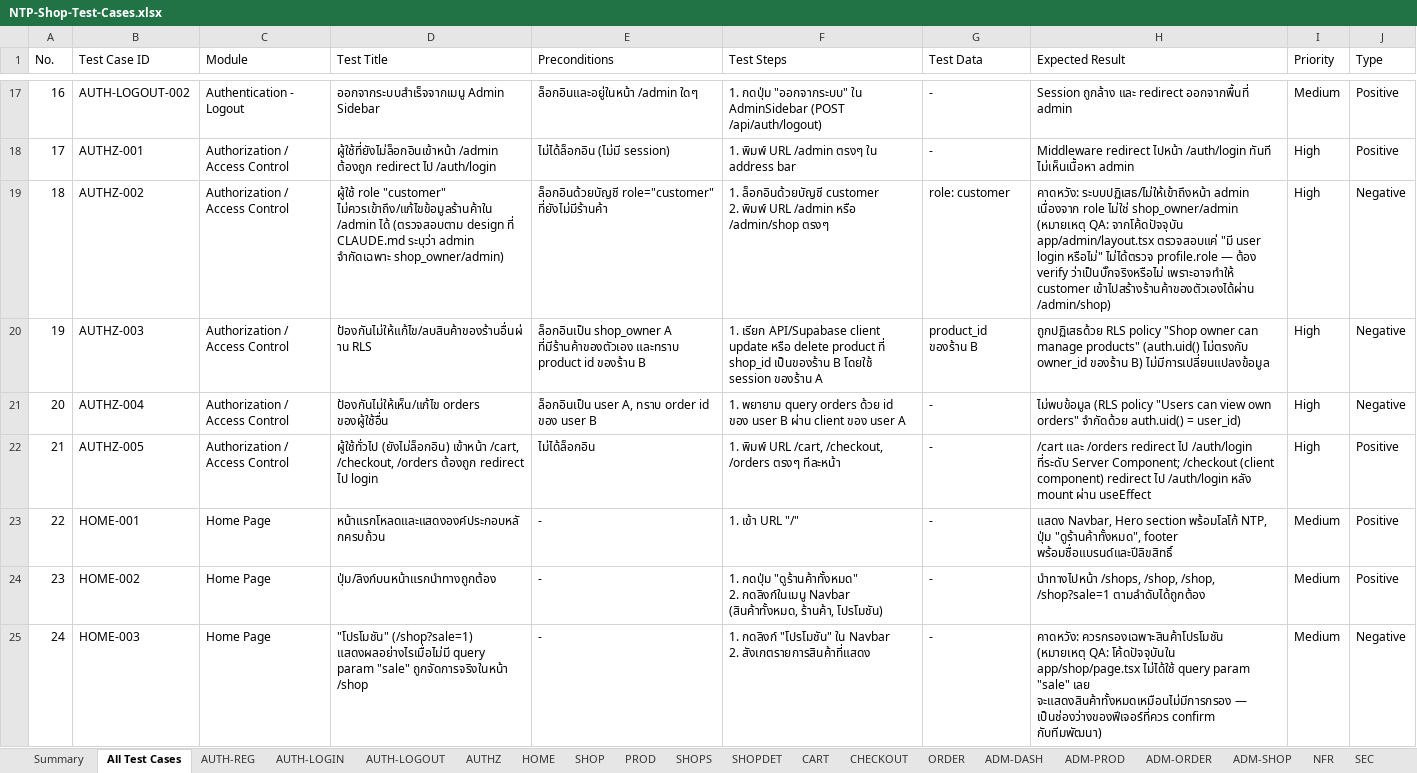
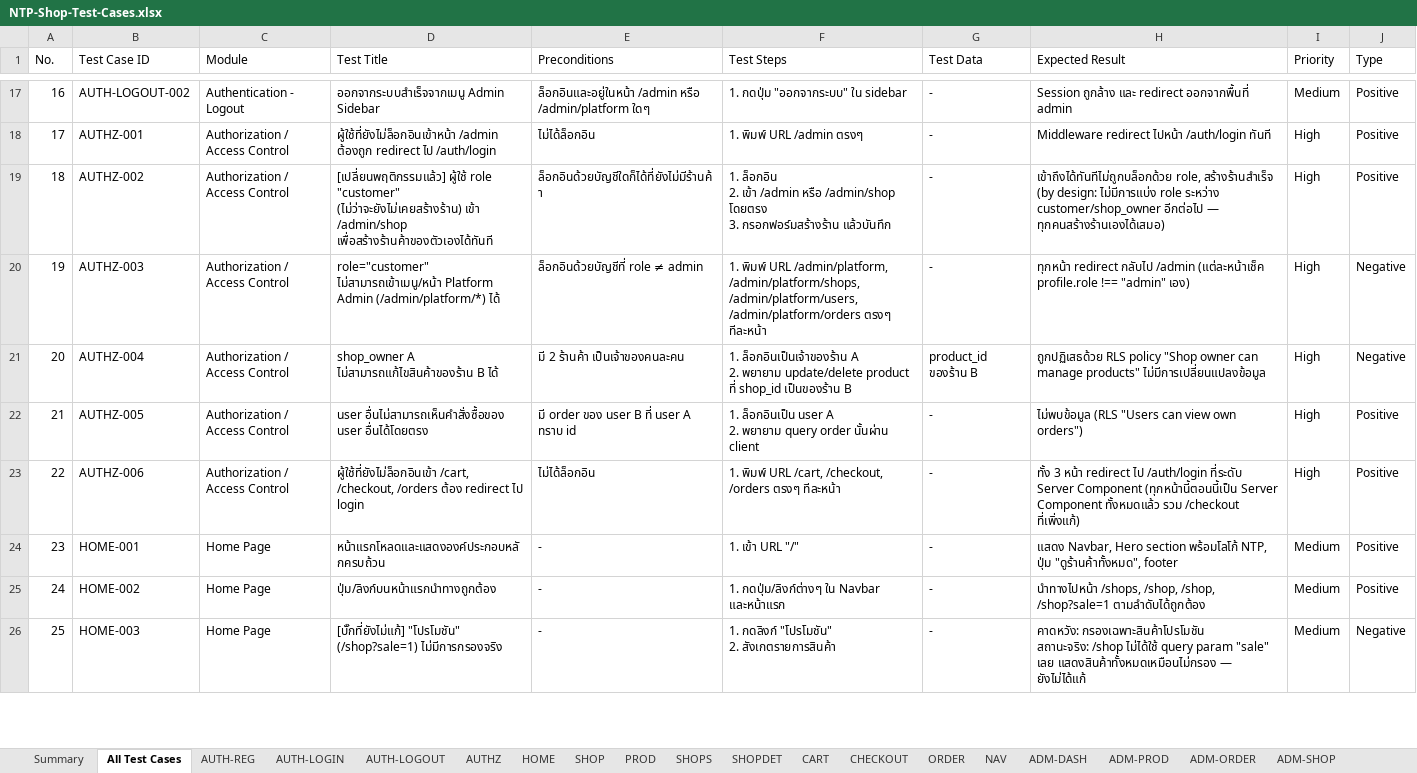
Before and after one commit to ThanathonP/NTP-shop, an Excel workbook: docs/NTP-Shop-Test-Cases.xlsx, sheet All Test Cases, drawn as a sheet; only a part is shown, gaps mark what is left out; values as stored, in another font and other column widths than the file's, no borders; addresses are those after the commit; ↵ is a line break in a cell; the diff covers the shown part only; the diff names each change by its address in the sheet, - before the commit and + after, or states it on an @@ line.

Commit message:
docs: update test cases to cover RLS fixes, platform admin, role model
Expand from 119 to 155 test cases across 24 modules (was 18):

- New modules: Navbar & Global UX, Platform Admin Sidebar/Dashboard/
  Shops/Users/Orders (covering /admin/platform/* end to end, including
  date-range filtering and chart behavior)
- AUTHZ-002 flipped from "confirmed gap" to expected-positive: any
  logged-in user creating their own shop is now the intended design,
  not a bug
- CHECKOUT-002 and ADM-ORDER-002 updated to reflect the RLS fixes
  (order_items insert, orders update) that were previously silently
  broken
- SEC cases updated for the new is_admin() policies and the
  self-escalation trigger's admin exception
- Noted the 404/redirect HTTP-status cosmetic limitation (Next.js
  streaming + notFound()/redirect() under a loading.tsx boundary)
  discovered during testing, and the Navbar/checkout flash fixes

Re-ran the automated portion (RLS, role model, platform admin access
control, regressions) against the live dev server and Supabase
project — 20/20 checks pass, no leftover test data.

```diff
--- a/docs/NTP-Shop-Test-Cases.xlsx (sheet All Test Cases)
+++ b/docs/NTP-Shop-Test-Cases.xlsx (sheet All Test Cases)
+sheet tab: NAV
-E17 (Preconditions): ล็อกอินและอยู่ในหน้า /admin ใดๆ
+E17 (Preconditions): ล็อกอินและอยู่ในหน้า /admin หรือ /admin/platform ใดๆ
-F17 (Test Steps): …"ออกจากระบบ" ใน AdminSidebar (POST /api/auth/logout)
+F17 (Test Steps): …"ออกจากระบบ" ใน sidebar
-E18 (Preconditions): ไม่ได้ล็อกอิน (ไม่มี session)
+E18 (Preconditions): ไม่ได้ล็อกอิน
-F18 (Test Steps): 1. พิมพ์ URL /admin ตรงๆ ใน address bar
+F18 (Test Steps): 1. พิมพ์ URL /admin ตรงๆ
-H18 (Expected Result): …/auth/login ทันที ไม่เห็นเนื้อหา admin
+H18 (Expected Result): …/auth/login ทันที
-D19 (Test Title): ผู้ใช้ role "customer" ไม่ควรเข้าถึง/แก้ไขข้อมูลร้านค้าใน /admin ได้ (ตรวจสอบตาม design ที่ CLAUDE.md ระบุว่า admin จำกัดเฉพาะ shop_owner/admin)
+D19 (Test Title): [เปลี่ยนพฤติกรรมแล้ว] ผู้ใช้ role "customer" (ไม่ว่าจะยังไม่เคยสร้างร้าน) เข้า /admin/shop เพื่อสร้างร้านค้าของตัวเองได้ทันที
-E19 (Preconditions): ล็อกอินด้วยบัญชี role="customer" ที่ยังไม่มีร้านค้า
+E19 (Preconditions): ล็อกอินด้วยบัญชีใดก็ได้ที่ยังไม่มีร้านค้า
-F19 (Test Steps): 1. ล็อกอินด้วยบัญชี customer ↵ 2. พิมพ์ URL /admin หรือ /admin/shop ตรงๆ
+F19 (Test Steps): 1. ล็อกอิน ↵ 2. เข้า /admin หรือ /admin/shop โดยตรง ↵ 3. กรอกฟอร์มสร้างร้าน แล้วบันทึก
-G19 (Test Data): role: customer
+G19 (Test Data): -
-H19 (Expected Result): คาดหวัง: ระบบปฏิเสธ/ไม่ให้เข้าถึงหน้า admin เนื่องจาก role ไม่ใช่ shop_owner/admin ↵ (หมายเหตุ QA: จากโค้ดปัจจุบัน app/admin/layout.tsx ตรวจสอบแค่ "มี user login หรือไม่" ไม่ได้ตรวจ profile.role — ต้อง verify ว่าเป็นบั๊กจริงหรือไม่ เพราะอาจทำให้ customer เข้าไปสร้างร้านค้าของตัวเองได้ผ่าน /admin/shop)
+H19 (Expected Result): เข้าถึงได้ทันทีไม่ถูกบล็อกด้วย role, สร้างร้านสำเร็จ (by design: ไม่มีการแบ่ง role ระหว่าง customer/shop_owner อีกต่อไป — ทุกคนสร้างร้านเองได้เสมอ)
-J19 (Type): Negative
+J19 (Type): Positive
-D20 (Test Title): ป้องกันไม่ให้แก้ไข/ลบสินค้าของร้านอื่นผ่าน RLS
+D20 (Test Title): role="customer" ไม่สามารถเข้าเมนู/หน้า Platform Admin (/admin/platform/*) ได้
-E20 (Preconditions): ล็อกอินเป็น shop_owner A ที่มีร้านค้าของตัวเอง และทราบ product id ของร้าน B
+E20 (Preconditions): ล็อกอินด้วยบัญชีที่ role ≠ admin
-F20 (Test Steps): 1. เรียก API/Supabase client update หรือ delete product ที่ shop_id เป็นของร้าน B โดยใช้ session ของร้าน A
+F20 (Test Steps): 1. พิมพ์ URL /admin/platform, /admin/platform/shops, /admin/platform/users, /admin/platform/orders ตรงๆ ทีละหน้า
-G20 (Test Data): product_id ของร้าน B
+G20 (Test Data): -
-H20 (Expected Result): ถูกปฏิเสธด้วย RLS policy "Shop owner can manage products" (auth.uid() ไม่ตรงกับ owner_id ของร้าน B) ไม่มีการเปลี่ยนแปลงข้อมูล
+H20 (Expected Result): ทุกหน้า redirect กลับไป /admin (แต่ละหน้าเช็ค profile.role !== "admin" เอง)
-D21 (Test Title): ป้องกันไม่ให้เห็น/แก้ไข orders ของผู้ใช้อื่น
+D21 (Test Title): shop_owner A ไม่สามารถแก้ไขสินค้าของร้าน B ได้
-E21 (Preconditions): ล็อกอินเป็น user A, ทราบ order id ของ user B
+E21 (Preconditions): มี 2 ร้านค้า เป็นเจ้าของคนละคน
-F21 (Test Steps): 1. พยายาม query orders ด้วย id ของ user B ผ่าน client ของ user A
+F21 (Test Steps): 1. ล็อกอินเป็นเจ้าของร้าน A ↵ 2. พยายาม update/delete product ที่ shop_id เป็นของร้าน B
-G21 (Test Data): -
+G21 (Test Data): product_id ของร้าน B
-H21 (Expected Result): ไม่พบข้อมูล (RLS policy "Users can view own orders" จำกัดด้วย auth.uid() = user_id)
+H21 (Expected Result): ถูกปฏิเสธด้วย RLS policy "Shop owner can manage products" ไม่มีการเปลี่ยนแปลงข้อมูล
-D22 (Test Title): ผู้ใช้ทั่วไป (ยังไม่ล็อกอิน) เข้าหน้า /cart, /checkout, /orders ต้องถูก redirect ไป login
+D22 (Test Title): user อื่นไม่สามารถเห็นคำสั่งซื้อของ user อื่นได้โดยตรง
-E22 (Preconditions): ไม่ได้ล็อกอิน
+E22 (Preconditions): มี order ของ user B ที่ user A ทราบ id
-F22 (Test Steps): 1. พิมพ์ URL /cart, /checkout, /orders ตรงๆ ทีละหน้า
+F22 (Test Steps): 1. ล็อกอินเป็น user A ↵ 2. พยายาม query order นั้นผ่าน client
-H22 (Expected Result): /cart และ /orders redirect ไป /auth/login ที่ระดับ Server Component; /checkout (client component) redirect ไป /auth/login หลัง mount ผ่าน useEffect
+H22 (Expected Result): ไม่พบข้อมูล (RLS "Users can view own orders")
+row 23: 22 | AUTHZ-006 | Authorization / Access Control | ผู้ใช้ที่ยังไม่ล็อกอินเข้า /cart, /checkout, /orders ต้อง redirect ไป login | ไม่ได้ล็อกอิน | 1. พิมพ์ URL /cart, /checkout, /orders ตรงๆ ทีละหน้า | - | ทั้ง 3 หน้า redirect ไป /auth/login ที่ระดับ Server Component (ทุกหน้านี้ตอนนี้เป็น Server Component ทั้งหมดแล้ว รวม /checkout ที่เพิ่งแก้) | High | Positive
@@ column A (No.) renumbered between rows 24 and 153 @@
-H24 (Expected Result): …"ดูร้านค้าทั้งหมด", footer พร้อมชื่อแบรนด์และปีลิขสิทธิ์
+H24 (Expected Result): …"ดูร้านค้าทั้งหมด", footer
-F25 (Test Steps): 1. กดปุ่ม "ดูร้านค้าทั้งหมด" ↵ 2. กดลิงก์ในเมนู Navbar (สินค้าทั้งหมด, ร้านค้า, โปรโมชัน)
+F25 (Test Steps): 1. กดปุ่ม/ลิงก์ต่างๆ ใน Navbar และหน้าแรก
-D26 (Test Title): "โปรโมชัน" (/shop?sale=1) แสดงผลอย่างไรเมื่อไม่มี query param "sale" ถูกจัดการจริงในหน้า /shop
+D26 (Test Title): [บั๊กที่ยังไม่แก้] "โปรโมชัน" (/shop?sale=1) ไม่มีการกรองจริง
-F26 (Test Steps): …กดลิงก์ "โปรโมชัน" ใน Navbar ↵ 2. สังเกตรายการสินค้าที่แสดง
+F26 (Test Steps): …กดลิงก์ "โปรโมชัน" ↵ 2. สังเกตรายการสินค้า
-H26 (Expected Result): คาดหวัง: ควรกรองเฉพาะสินค้าโปรโมชัน ↵ (หมายเหตุ QA: โค้ดปัจจุบันใน app/shop/page.tsx ไม่ได้ใช้ query param "sale" เลย จะแสดงสินค้าทั้งหมดเหมือนไม่มีการกรอง — เป็นช่องว่างของฟีเจอร์ที่ควร confirm กับทีมพัฒนา)
+H26 (Expected Result): คาดหวัง: กรองเฉพาะสินค้าโปรโมชัน ↵ สถานะจริง: /shop ไม่ได้ใช้ query param "sale" เลย แสดงสินค้าทั้งหมดเหมือนไม่กรอง — ยังไม่ได้แก้
```
Also changed, not shown: 36 added rows, 1 removed row and 410 edited cells elsewhere in this sheet, sheet ORDER, sheet ADM-PROD, sheet SHOP, sheet SEC, sheet CHECKOUT, sheet CART, 13 more sheets, other sheet tabs.
